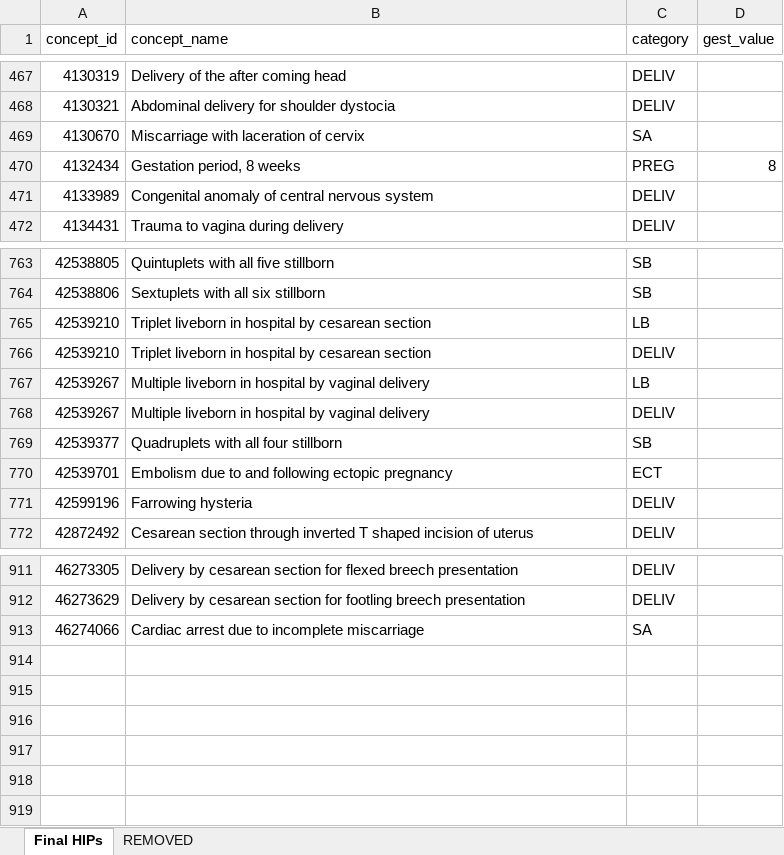
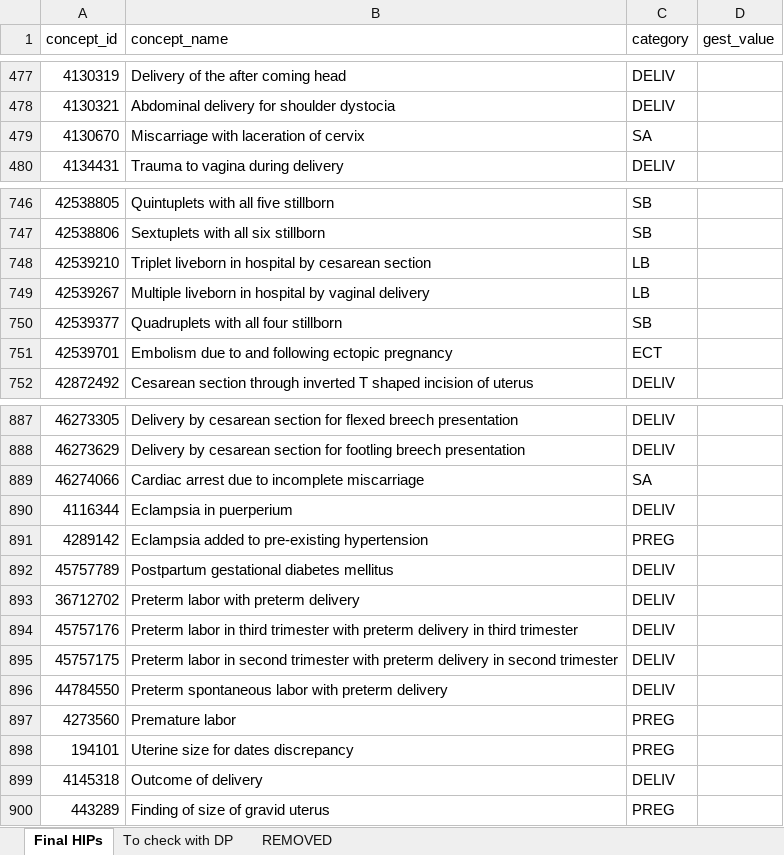
Before and after one commit to darwin-eu/PregnancyIdentifier, an Excel workbook: inst/concepts/HIP_concepts.xlsx, sheet Final HIPs, drawn as a sheet; only a part is shown, gaps mark what is left out; values as stored, in another font and other column widths than the file's, no cell formats; conditional formats not drawn; removed rows and columns are numbered as before the commit, all else as after; the diff covers the shown part only; the diff names each change by its address in the sheet, - before the commit and + after, or states it on an @@ line.

```diff
--- a/inst/concepts/HIP_concepts.xlsx (sheet Final HIPs)
+++ b/inst/concepts/HIP_concepts.xlsx (sheet Final HIPs)
+sheet tab: To check with DP
@@ row 470 moved to row 9: 4132434 @@
-row 471: 4133989 | Congenital anomaly of central nervous system | DELIV
-row 766: 42539210 | Triplet liveborn in hospital by cesarean section | DELIV
-row 768: 42539267 | Multiple liveborn in hospital by vaginal delivery | DELIV
-row 771: 42599196 | Farrowing hysteria | DELIV
+row 890: 4116344 | Eclampsia in puerperium | DELIV
+row 891: 4289142 | Eclampsia added to pre-existing hypertension | PREG
+row 892: 45757789 | Postpartum gestational diabetes mellitus | DELIV
+row 893: 36712702 | Preterm labor with preterm delivery | DELIV
+row 894: 45757176 | Preterm labor in third trimester with preterm delivery in third trimester | DELIV
+row 895: 45757175 | Preterm labor in second trimester with preterm delivery in second trimester | DELIV
+row 896: 44784550 | Preterm spontaneous labor with preterm delivery | DELIV
+row 897: 4273560 | Premature labor | PREG
+row 898: 194101 | Uterine size for dates discrepancy | PREG
+row 899: 4145318 | Outcome of delivery | DELIV
+row 900: 443289 | Finding of size of gravid uterus | PREG
```
Also changed, not shown: 20 removed rows, 66 moved rows and 30 edited cells elsewhere in this sheet, sheet REMOVED, cell formats, 1 other file.
